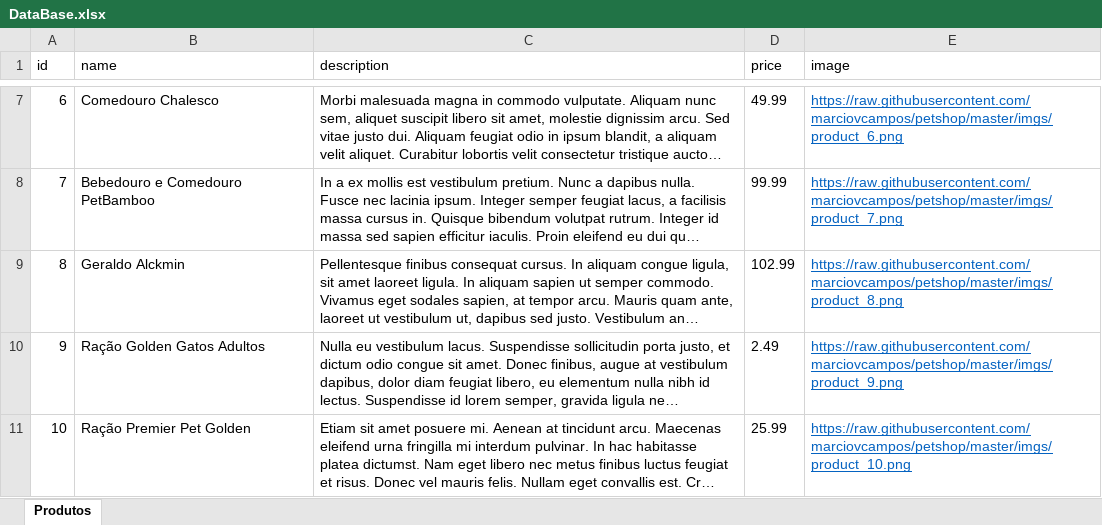
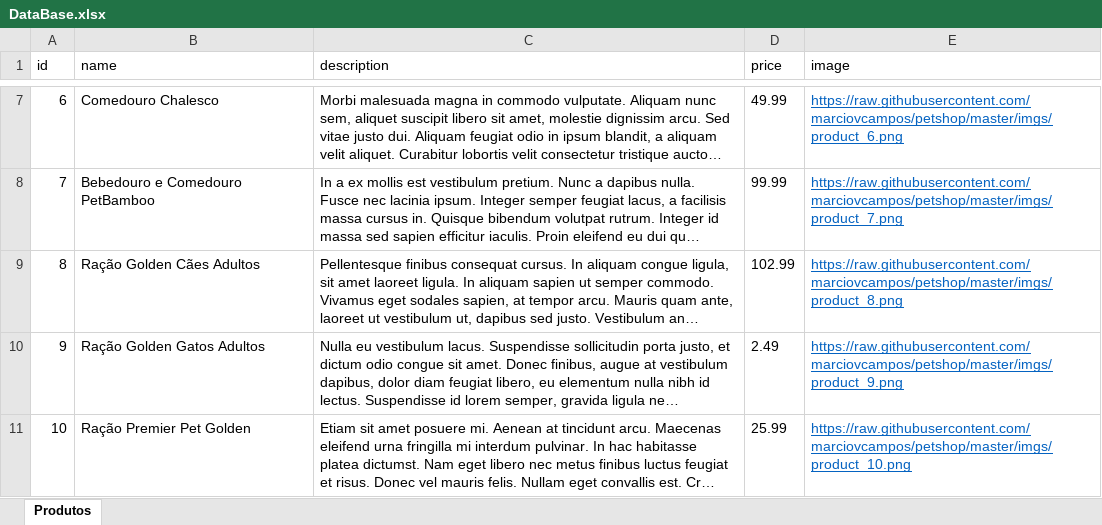
Before and after one commit to marciovcampos/petshop, an Excel workbook: server/DataBase.xlsx, sheet Produtos, drawn as a sheet; only a part is shown, gaps mark what is left out; long unchanged cells end in …; values as stored, in another font and other column widths than the file's, no borders; the diff names each change by its address in the sheet, - before the commit and + after, or states it on an @@ line.

```diff
--- a/server/DataBase.xlsx (sheet Produtos)
+++ b/server/DataBase.xlsx (sheet Produtos)
-B9 (name): Geraldo Alckmin
+B9 (name): Ração Golden Cães Adultos
```
Also changed, not shown: 7 other files.
